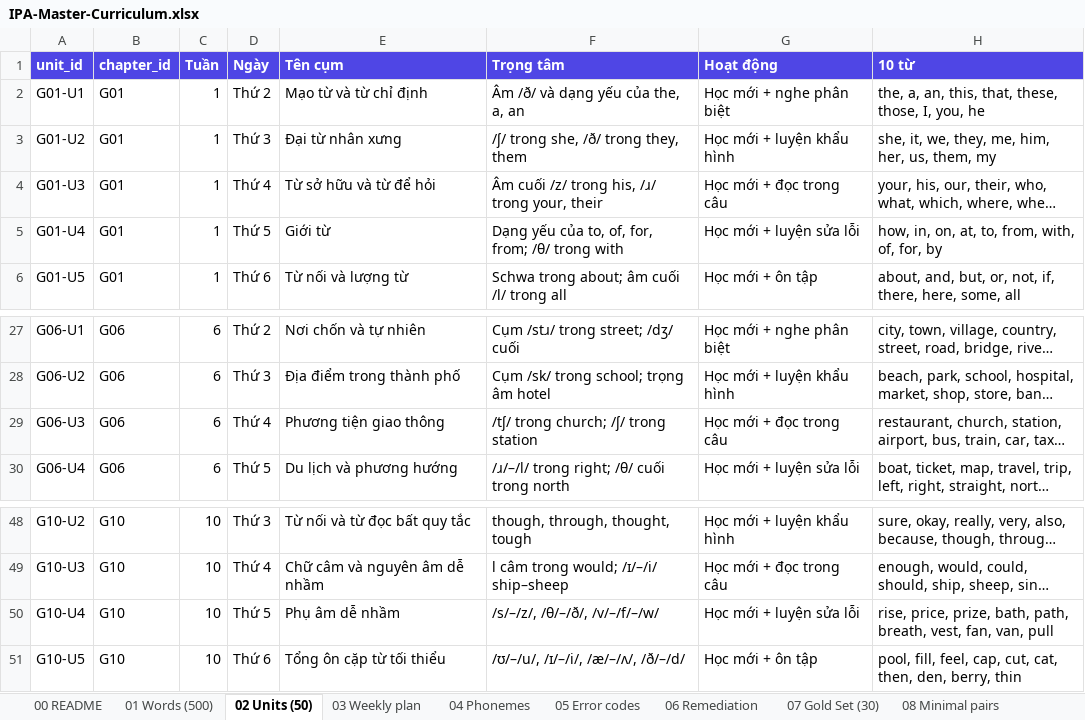
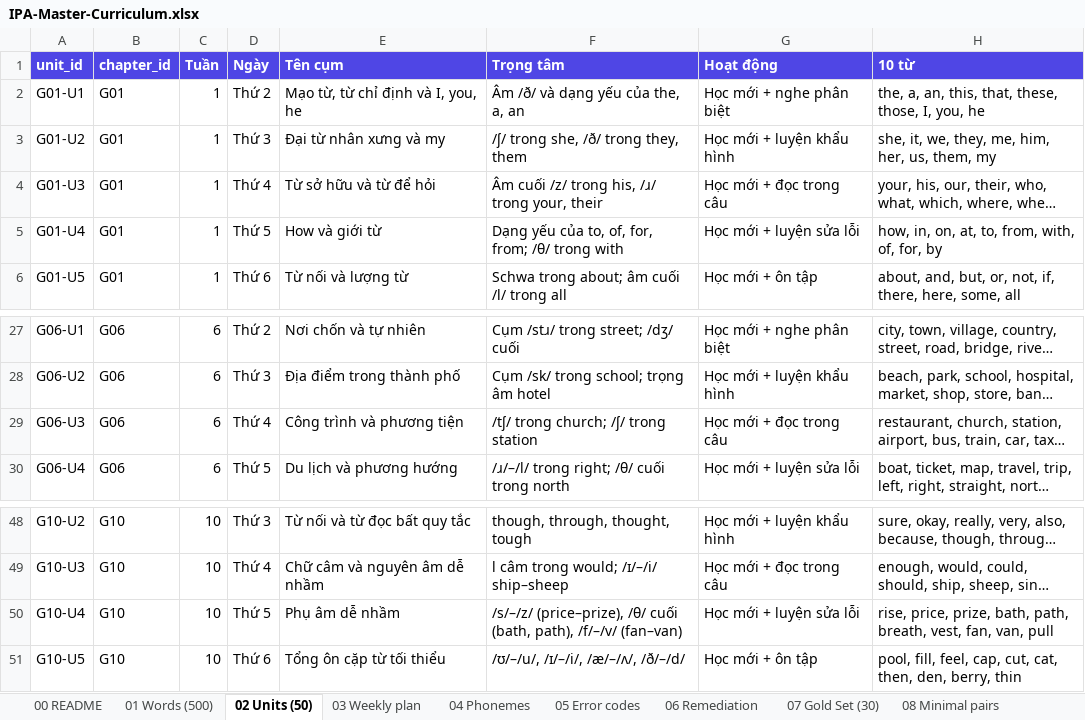
Before and after one commit to tanton1/ipa-master, an Excel workbook: docs/IPA-Master-Curriculum.xlsx, sheet 02 Units (50), drawn as a sheet; only a part is shown, gaps mark what is left out; long unchanged cells end in …; values as stored, in another font and other column widths than the file's, no borders; the diff names each change by its address in the sheet, - before the commit and + after, or states it on an @@ line.

```diff
--- a/docs/IPA-Master-Curriculum.xlsx (sheet 02 Units (50))
+++ b/docs/IPA-Master-Curriculum.xlsx (sheet 02 Units (50))
-E2 (Tên cụm): Mạo từ và từ chỉ định
+E2 (Tên cụm): Mạo từ, từ chỉ định và I, you, he
-E3 (Tên cụm): Đại từ nhân xưng
+E3 (Tên cụm): Đại từ nhân xưng và my
-E5 (Tên cụm): Giới từ
+E5 (Tên cụm): How và giới từ
-E29 (Tên cụm): Phương tiện giao thông
+E29 (Tên cụm): Công trình và phương tiện
-F50 (Trọng tâm): /s/–/z/, /θ/–/ð/, /v/–/f/–/w/
+F50 (Trọng tâm): /s/–/z/ (price–prize), /θ/ cuối (bath, path), /f/–/v/ (fan–van)
```
Also changed, not shown: sheet 01 Words (500), sheet 07 Gold Set (30), sheet 03 Weekly plan, sheet 05 Error codes, 33 other files.
